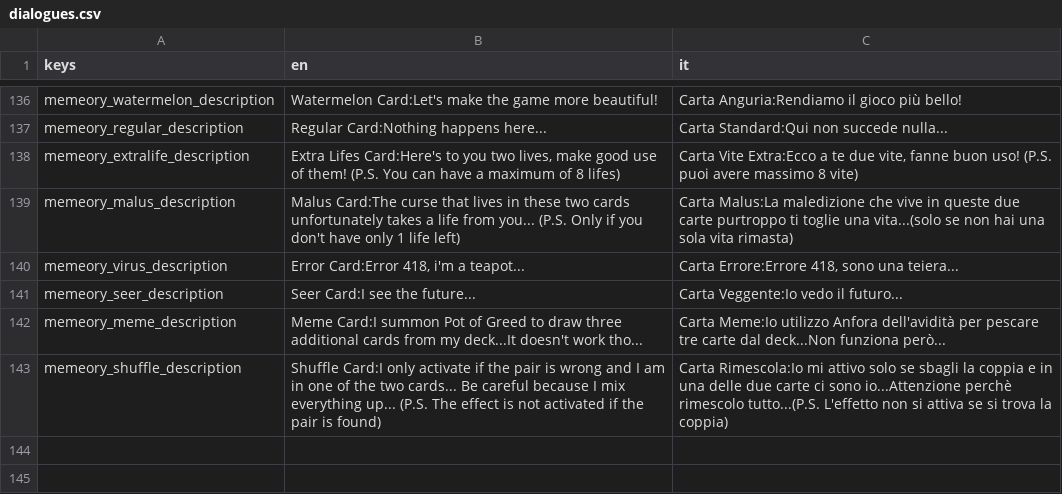
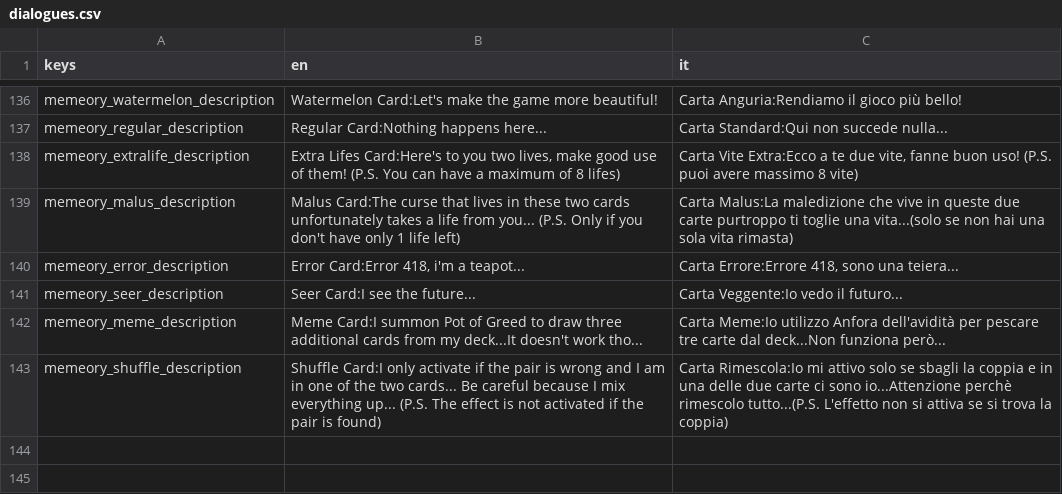
Before and after one commit to cristian-tentella/enigma-gioco, a CSV file: localization/dialogue/dialogues.csv, drawn as a sheet; only a part is shown, gaps mark what is left out.

Commit message:
virus card become error card

```diff
--- a/localization/dialogue/dialogues.csv
+++ b/localization/dialogue/dialogues.csv
@@ -139,3 +139,3 @@ memeory_extralife_description;Extra Lifes Card:Here's to you two lives, make goo
 memeory_malus_description;Malus Card:The curse that lives in these two cards unfortunately takes a life from you... (P.S. Only if you don't have only 1 life left);Carta Malus:La maledizione che vive in queste due carte purtroppo ti toglie una vita...(solo se non hai una sola vita rimasta)
-memeory_virus_description;Error Card:Error 418, i'm a teapot...;Carta Errore:Errore 418, sono una teiera...
+memeory_error_description;Error Card:Error 418, i'm a teapot...;Carta Errore:Errore 418, sono una teiera...
 memeory_seer_description;Seer Card:I see the future...;Carta Veggente:Io vedo il futuro...
```
Also changed, not shown: 5 other files.
